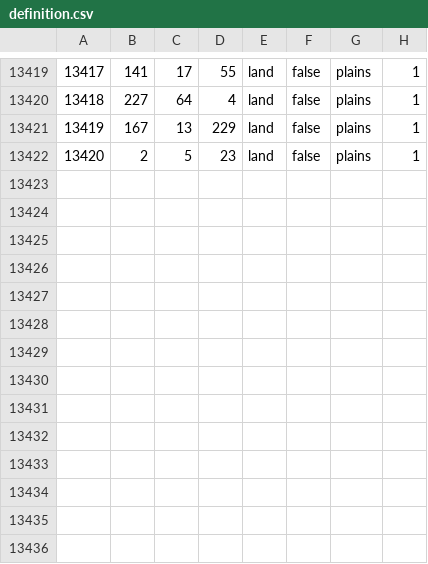
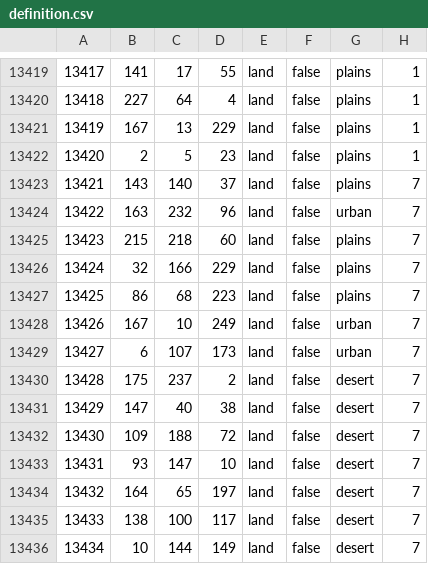
Before and after one commit to ratteb/GruppaOstDEV2, a CSV file: map/definition.csv, drawn as a sheet; only a part is shown, gaps mark what is left out.

```diff
--- a/map/definition.csv
+++ b/map/definition.csv
@@ -13422 +13422,15 @@
 13420;2;5;23;land;false;plains;1
+13421;143;140;37;land;false;plains;7
+13422;163;232;96;land;false;urban;7
+13423;215;218;60;land;false;plains;7
+13424;32;166;229;land;false;plains;7
+13425;86;68;223;land;false;plains;7
+13426;167;10;249;land;false;urban;7
+13427;6;107;173;land;false;urban;7
+13428;175;237;2;land;false;desert;7
+13429;147;40;38;land;false;desert;7
+13430;109;188;72;land;false;desert;7
+13431;93;147;10;land;false;desert;7
+13432;164;65;197;land;false;desert;7
+13433;138;100;117;land;false;desert;7
+13434;10;144;149;land;false;desert;7
```
Also changed, not shown: 17 other files.
